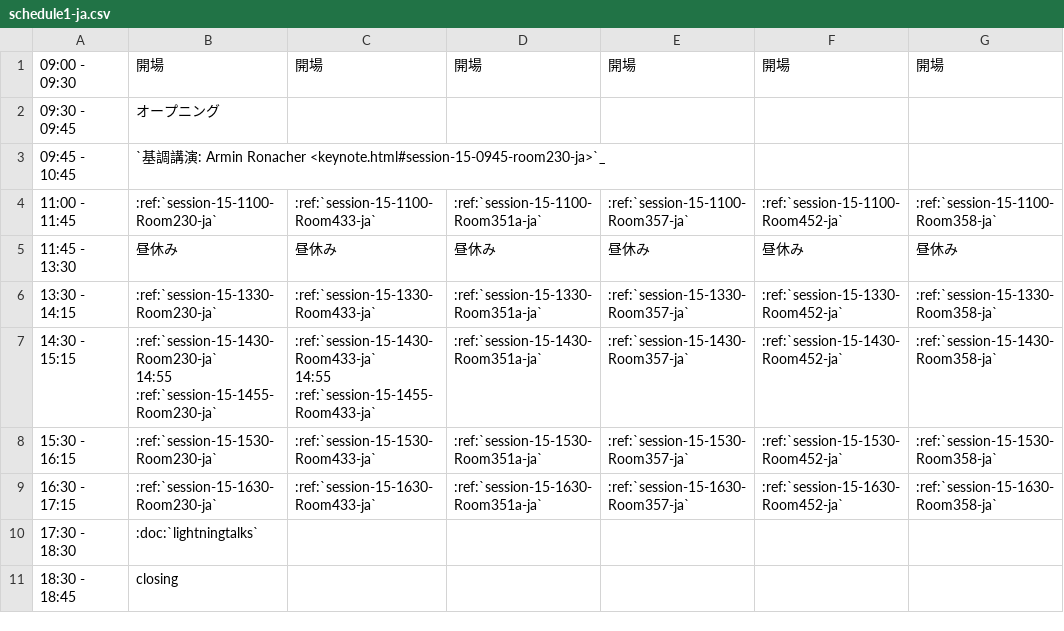
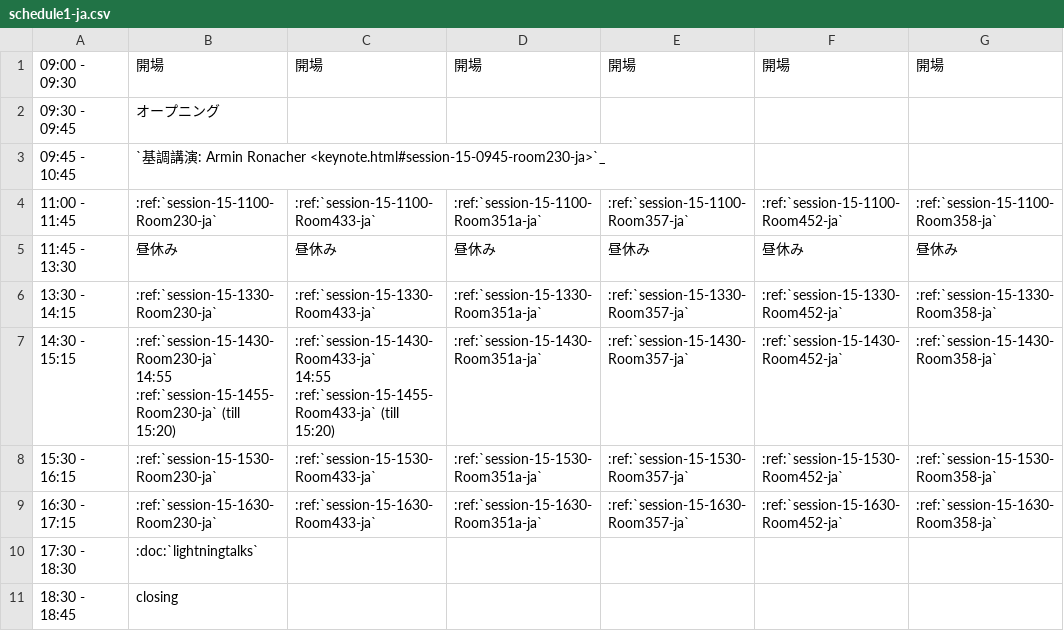
Before and after one commit to pyconjp/2012.pycon.jp, a CSV file: sphinx/program/schedule1-ja.csv, drawn as a sheet.

```diff
--- a/sphinx/program/schedule1-ja.csv
+++ b/sphinx/program/schedule1-ja.csv
@@ -6,7 +6,7 @@
 13:30 - 14:15,:ref:`session-15-1330-Room230-ja`,:ref:`session-15-1330-Room433-ja`,:ref:`session-15-1330-Room351a-ja`,:ref:`session-15-1330-Room357-ja`,:ref:`session-15-1330-Room452-ja`,:ref:`session-15-1330-Room358-ja`
-14:30 - 15:15,":ref:`session-15-1430-Room230-ja`
-
-14:55 :ref:`session-15-1455-Room230-ja`",":ref:`session-15-1430-Room433-ja`
-
-14:55 :ref:`session-15-1455-Room433-ja`",:ref:`session-15-1430-Room351a-ja`,:ref:`session-15-1430-Room357-ja`,:ref:`session-15-1430-Room452-ja`,:ref:`session-15-1430-Room358-ja`
+14:30 - 15:15,":ref:`session-15-1430-Room230-ja`
+
+14:55 :ref:`session-15-1455-Room230-ja` (till 15:20)",":ref:`session-15-1430-Room433-ja`
+
+14:55 :ref:`session-15-1455-Room433-ja` (till 15:20)",:ref:`session-15-1430-Room351a-ja`,:ref:`session-15-1430-Room357-ja`,:ref:`session-15-1430-Room452-ja`,:ref:`session-15-1430-Room358-ja`
 15:30 - 16:15,:ref:`session-15-1530-Room230-ja`,:ref:`session-15-1530-Room433-ja`,:ref:`session-15-1530-Room351a-ja`,:ref:`session-15-1530-Room357-ja`,:ref:`session-15-1530-Room452-ja`,:ref:`session-15-1530-Room358-ja`
```
Also changed, not shown: convert/timetable/records.csv, sphinx/en/program/schedule1-en.csv, 2 other files.
